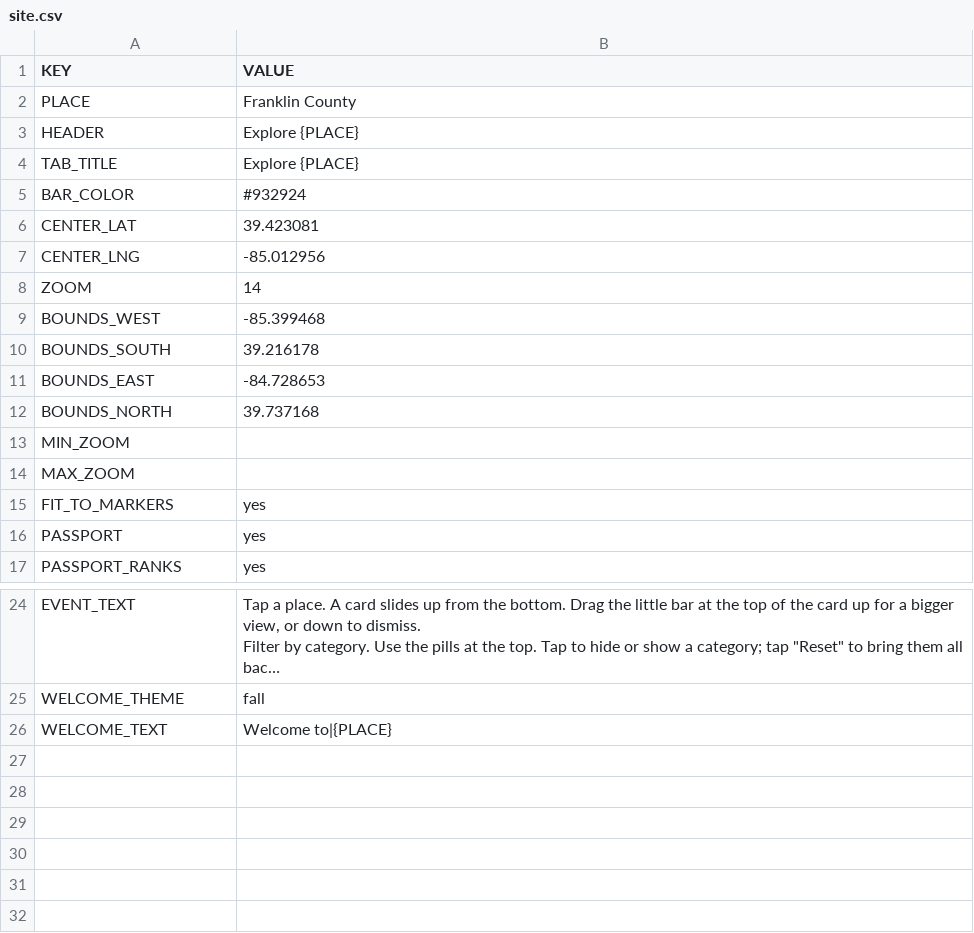
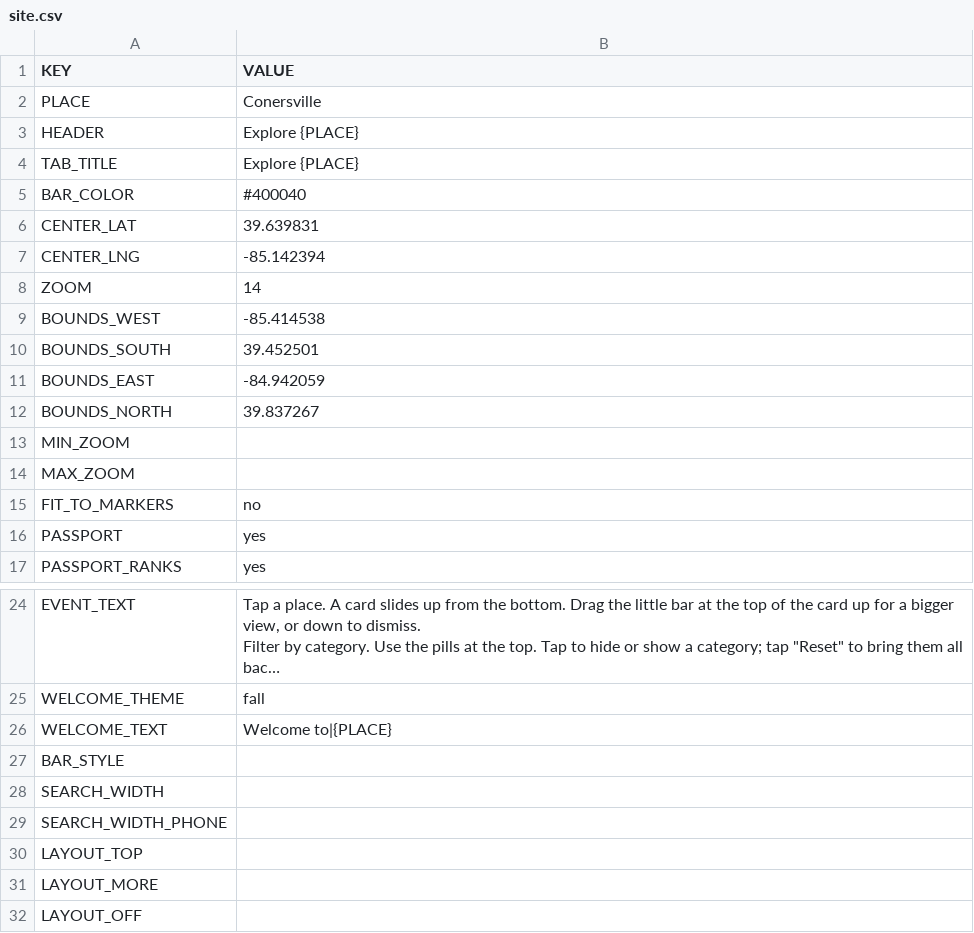
Before and after one commit to Luri-den/FCHS, a CSV file: site.csv, drawn as a sheet; only a part is shown, gaps mark what is left out; long unchanged cells end in ….

Commit message:
Update site.csv from the editor

```diff
--- a/site.csv
+++ b/site.csv
@@ -1,16 +1,16 @@
 KEY,VALUE
-PLACE,Franklin County
+PLACE,Conersville
 HEADER,Explore {PLACE}
 TAB_TITLE,Explore {PLACE}
-BAR_COLOR,#932924
-CENTER_LAT,39.423081
-CENTER_LNG,-85.012956
+BAR_COLOR,#400040
+CENTER_LAT,39.639831
+CENTER_LNG,-85.142394
 ZOOM,14
-BOUNDS_WEST,-85.399468
-BOUNDS_SOUTH,39.216178
-BOUNDS_EAST,-84.728653
-BOUNDS_NORTH,39.737168
+BOUNDS_WEST,-85.414538
+BOUNDS_SOUTH,39.452501
+BOUNDS_EAST,-84.942059
+BOUNDS_NORTH,39.837267
 MIN_ZOOM,
 MAX_ZOOM,
-FIT_TO_MARKERS,yes
+FIT_TO_MARKERS,no
 PASSPORT,yes
@@ -34 +34,7 @@ WELCOME_THEME,fall
 WELCOME_TEXT,Welcome to|{PLACE}
+BAR_STYLE,
+SEARCH_WIDTH,
+SEARCH_WIDTH_PHONE,
+LAYOUT_TOP,
+LAYOUT_MORE,
+LAYOUT_OFF,
```
